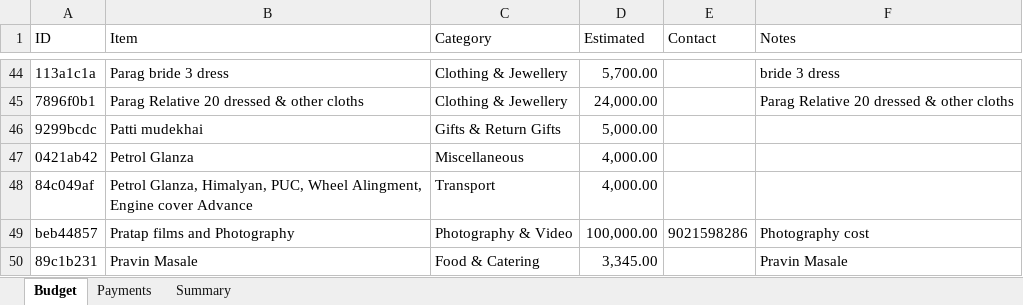
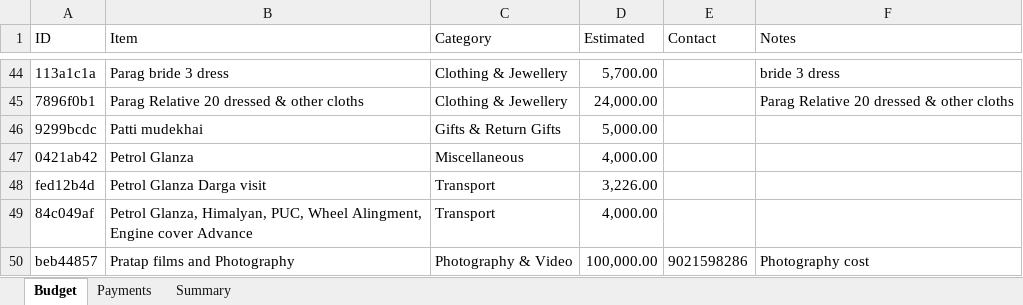
Before and after one commit to Asif-Nice/poc-track-expenses, an Excel workbook: data/expenses.xlsx, sheet Budget, drawn as a sheet; only a part is shown, gaps mark what is left out; the shorter side is filled out with more unchanged rows; values as stored, in another font and other column widths than the file's, no borders; the diff names each change by its address in the sheet, - before the commit and + after, or states it on an @@ line.

Commit message:
Add budget item: Petrol Glanza Darga visit — ₹3,226.00

```diff
--- a/data/expenses.xlsx (sheet Budget)
+++ b/data/expenses.xlsx (sheet Budget)
+row 48: fed12b4d | Petrol Glanza Darga visit | Transport | 3,226.00
```
Also changed, not shown: sheet Summary, formulas that keep their value.
